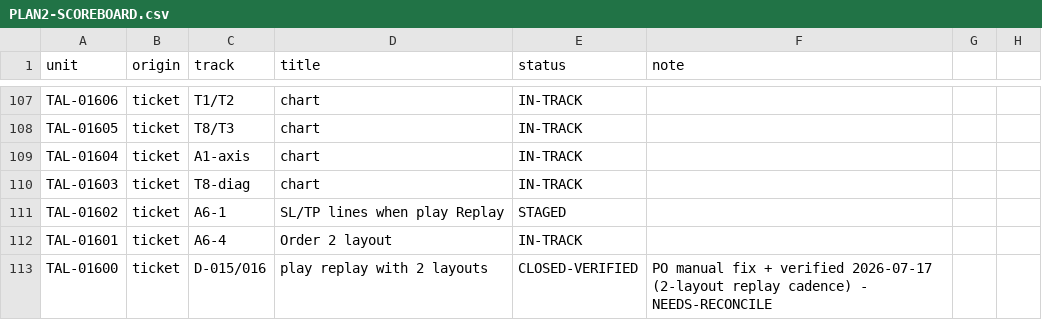
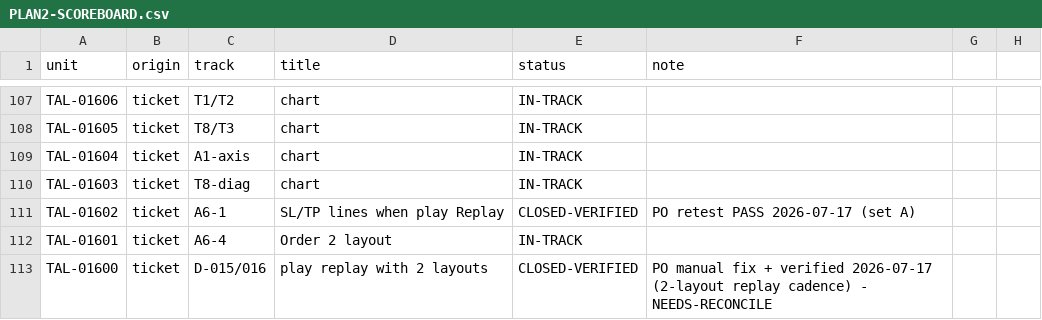
Before and after one commit to ayoubsiyari/full-talaria-log-, a CSV file: docs/tickets-overhaul/PLAN2-SCOREBOARD.csv, drawn as a sheet; only a part is shown, gaps mark what is left out; the diff covers the shown part only.

```diff
--- a/docs/tickets-overhaul/PLAN2-SCOREBOARD.csv
+++ b/docs/tickets-overhaul/PLAN2-SCOREBOARD.csv
@@ -110,3 +110,3 @@ TAL-01604,ticket,A1-axis,chart,IN-TRACK,
 TAL-01603,ticket,T8-diag,chart,IN-TRACK,
-TAL-01602,ticket,A6-1,SL/TP lines when play Replay,STAGED,
+TAL-01602,ticket,A6-1,SL/TP lines when play Replay,CLOSED-VERIFIED,PO retest PASS 2026-07-17 (set A)
 TAL-01601,ticket,A6-4,Order 2 layout,IN-TRACK,
```
Also changed, not shown: 40 edited cells elsewhere in this file, 24 other files.
